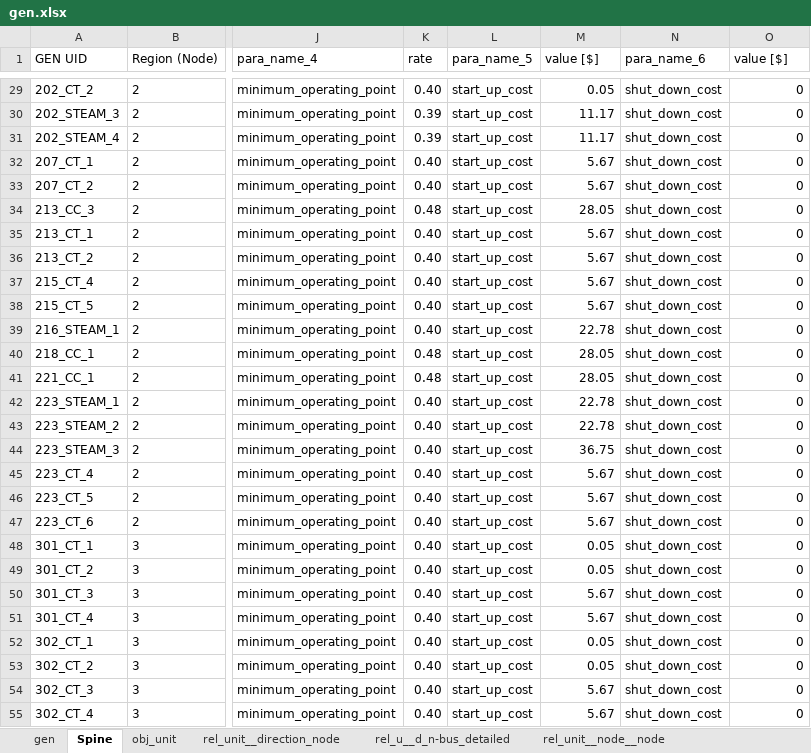
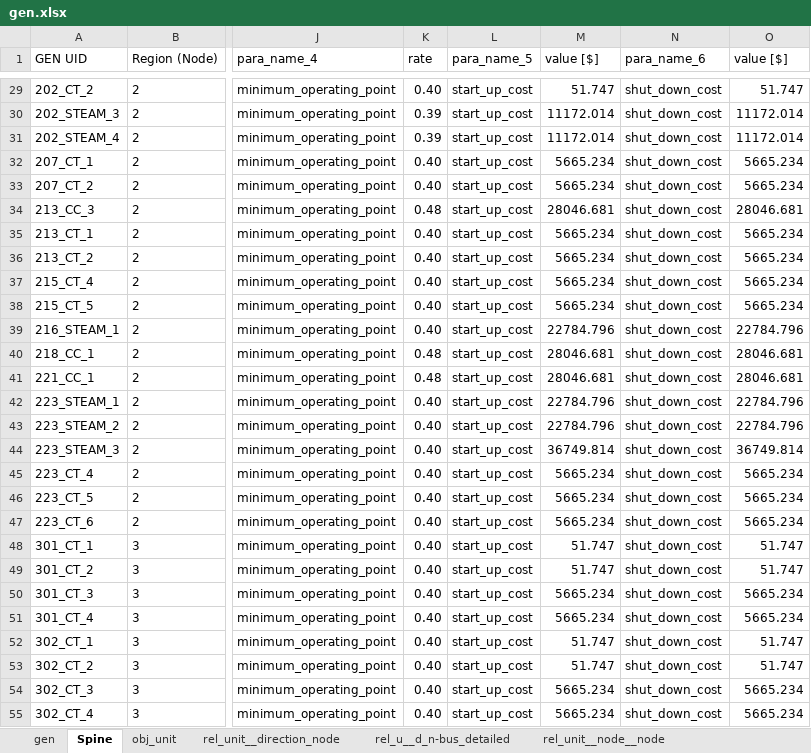
Before and after one commit to Spine-project/spinetoolbox_rts-glmc, an Excel workbook: spine_rts-gmlc/datasets/gen.xlsx, sheet Spine, drawn as a sheet; only a part is shown, gaps mark what is left out; values as stored, in another font and other column widths than the file's, no borders; the diff covers the shown part only; the diff names each change by its address in the sheet, - before the commit and + after, or states it on an @@ line.

```diff
--- a/spine_rts-gmlc/datasets/gen.xlsx (sheet Spine)
+++ b/spine_rts-gmlc/datasets/gen.xlsx (sheet Spine)
-M29 (value [$]): 0.05
+M29 (value [$]): 51.747
-O29 (value [$]): 0
+O29 (value [$]): 51.747
-M30:M31 (value [$]): 11.17
+M30:M31 (value [$]): 11172.014
-O30:O31 (value [$]): 0
+O30:O31 (value [$]): 11172.014
-M32:M33 (value [$]): 5.67
+M32:M33 (value [$]): 5665.234
-O32:O33 (value [$]): 0
+O32:O33 (value [$]): 5665.234
-M34 (value [$]): 28.05
+M34 (value [$]): 28046.681
-O34 (value [$]): 0
+O34 (value [$]): 28046.681
-M35:M38 (value [$]): 5.67
+M35:M38 (value [$]): 5665.234
-O35:O38 (value [$]): 0
+O35:O38 (value [$]): 5665.234
-M39 (value [$]): 22.78
+M39 (value [$]): 22784.796
-O39 (value [$]): 0
+O39 (value [$]): 22784.796
-M40:M41 (value [$]): 28.05
+M40:M41 (value [$]): 28046.681
-O40:O41 (value [$]): 0
+O40:O41 (value [$]): 28046.681
-M42:M43 (value [$]): 22.78
+M42:M43 (value [$]): 22784.796
-O42:O43 (value [$]): 0
+O42:O43 (value [$]): 22784.796
-M44 (value [$]): 36.75
+M44 (value [$]): 36749.814
-O44 (value [$]): 0
+O44 (value [$]): 36749.814
-M45:M47 (value [$]): 5.67
+M45:M47 (value [$]): 5665.234
-O45:O47 (value [$]): 0
+O45:O47 (value [$]): 5665.234
-M48:M49 (value [$]): 0.05
+M48:M49 (value [$]): 51.747
-O48:O49 (value [$]): 0
+O48:O49 (value [$]): 51.747
-M50:M51 (value [$]): 5.67
+M50:M51 (value [$]): 5665.234
-O50:O51 (value [$]): 0
+O50:O51 (value [$]): 5665.234
-M52:M53 (value [$]): 0.05
+M52:M53 (value [$]): 51.747
-O52:O53 (value [$]): 0
+O52:O53 (value [$]): 51.747
-M54:M55 (value [$]): 5.67
+M54:M55 (value [$]): 5665.234
-O54:O55 (value [$]): 0
+O54:O55 (value [$]): 5665.234
```
Also changed, not shown: 263 edited cells elsewhere in this sheet, sheet obj_unit, sheet rel_unit__direction_node, formulas that keep their value, spine_rts-gmlc/datasets/branch.xlsx, spine_rts-gmlc/datasets/branch_bus_detailed.xlsx, 1 other file.
